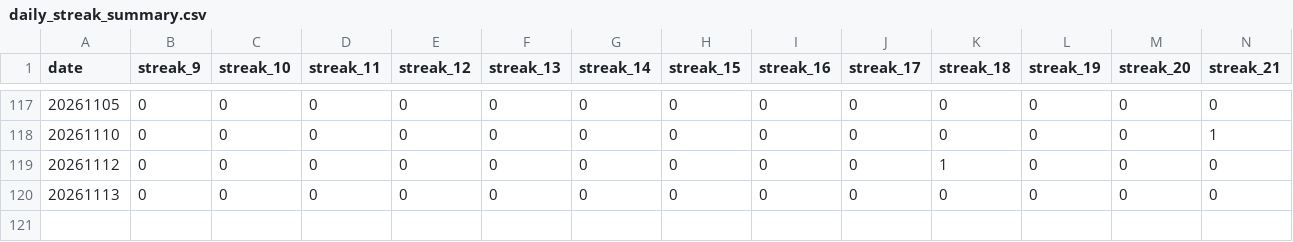
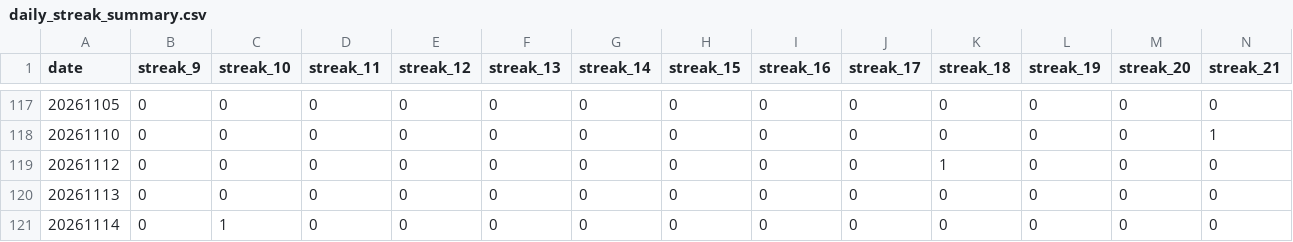
Before and after one commit to dgonzalez13/esports-tracker-full, a CSV file: eadriatic/output/daily_streak_summary.csv, drawn as a sheet; only a part is shown, gaps mark what is left out; rows hold the shown columns only; the diff names each change by its address in the sheet, - before the commit and + after, or states it on an @@ line.

```diff
--- a/eadriatic/output/daily_streak_summary.csv
+++ b/eadriatic/output/daily_streak_summary.csv
+row 121: 20261114 | 0 | 1 | 0 | 0 | 0 | 0 | 0 | 0 | 0 | 0 | 0 | 0 | 0
```
Also changed, not shown: eadriatic/output/daily_streaks.csv, eadriatic/output/draw_records_highest.csv, 9 other files.
